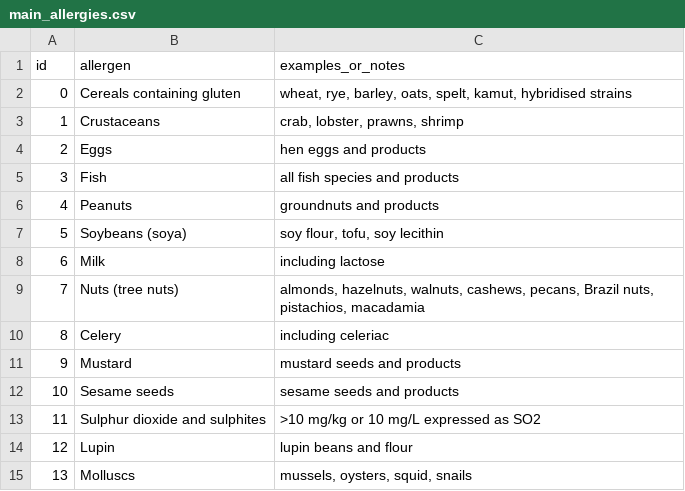
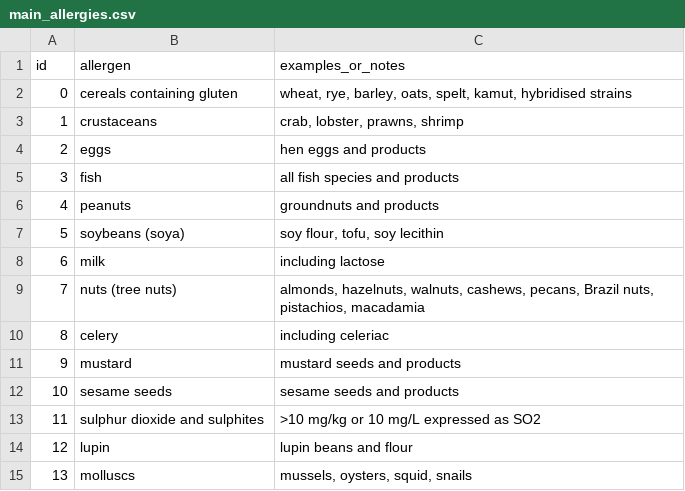
Before and after one commit to Sauciu1/standard_allergen_encoding, a CSV file: data/main_allergies.csv, drawn as a sheet.

Commit message:
scoping allergies encoder working

```diff
--- a/data/main_allergies.csv
+++ b/data/main_allergies.csv
@@ -1,15 +1,15 @@
 id,allergen,examples_or_notes
-0,Cereals containing gluten,"wheat, rye, barley, oats, spelt, kamut, hybridised strains"
-1,Crustaceans,"crab, lobster, prawns, shrimp"
-2,Eggs,"hen eggs and products"
-3,Fish,"all fish species and products"
-4,Peanuts,"groundnuts and products"
-5,Soybeans (soya),"soy flour, tofu, soy lecithin"
-6,Milk,"including lactose"
-7,Nuts (tree nuts),"almonds, hazelnuts, walnuts, cashews, pecans, Brazil nuts, pistachios, macadamia"
-8,Celery,"including celeriac"
-9,Mustard,"mustard seeds and products"
-10,Sesame seeds,"sesame seeds and products"
-11,Sulphur dioxide and sulphites,">10 mg/kg or 10 mg/L expressed as SO2"
-12,Lupin,"lupin beans and flour"
-13,Molluscs,"mussels, oysters, squid, snails"
+0,cereals containing gluten,"wheat, rye, barley, oats, spelt, kamut, hybridised strains"
+1,crustaceans,"crab, lobster, prawns, shrimp"
+2,eggs,"hen eggs and products"
+3,fish,"all fish species and products"
+4,peanuts,"groundnuts and products"
+5,soybeans (soya),"soy flour, tofu, soy lecithin"
+6,milk,"including lactose"
+7,nuts (tree nuts),"almonds, hazelnuts, walnuts, cashews, pecans, Brazil nuts, pistachios, macadamia"
+8,celery,"including celeriac"
+9,mustard,"mustard seeds and products"
+10,sesame seeds,"sesame seeds and products"
+11,sulphur dioxide and sulphites,">10 mg/kg or 10 mg/L expressed as SO2"
+12,lupin,"lupin beans and flour"
+13,molluscs,"mussels, oysters, squid, snails"
```
Also changed, not shown: 4 other files.
